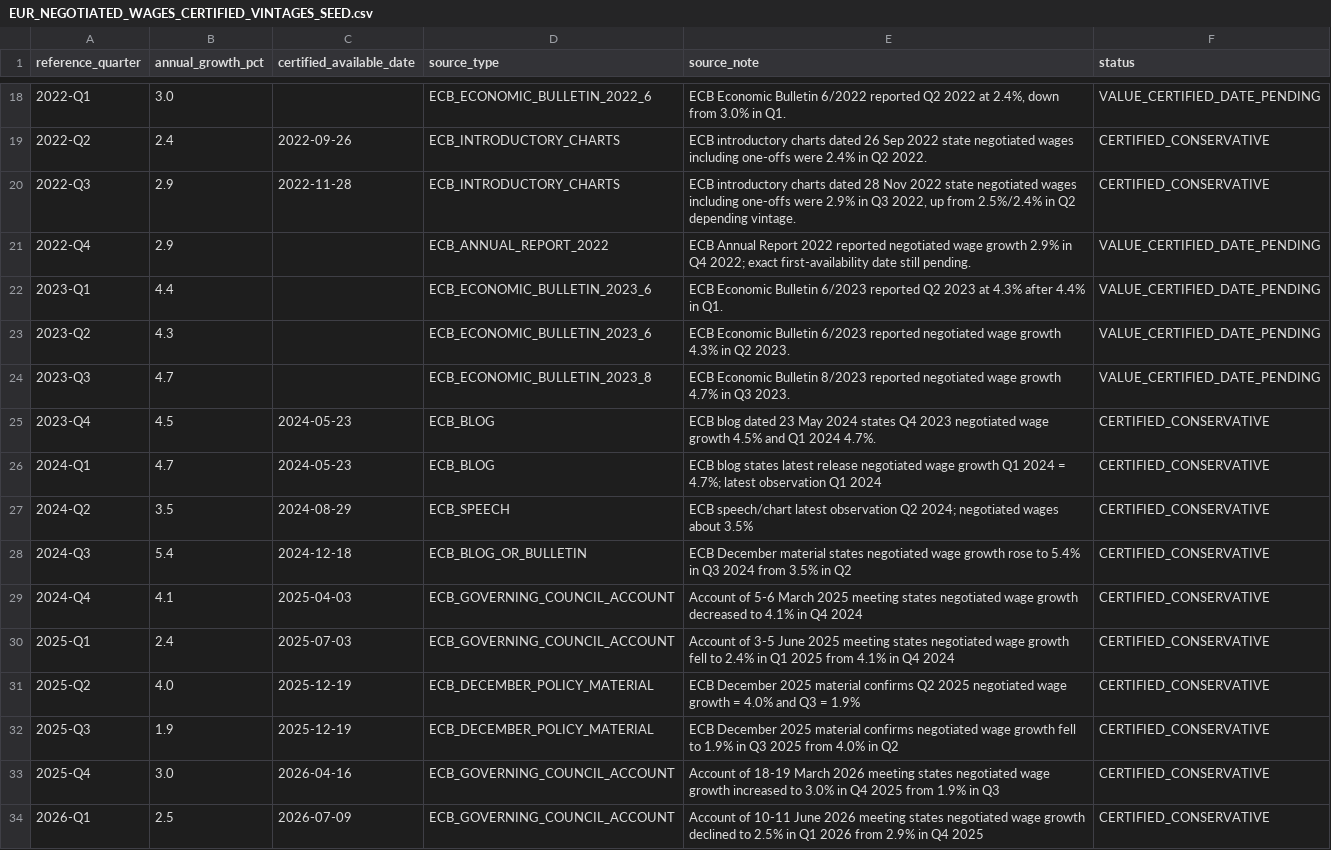
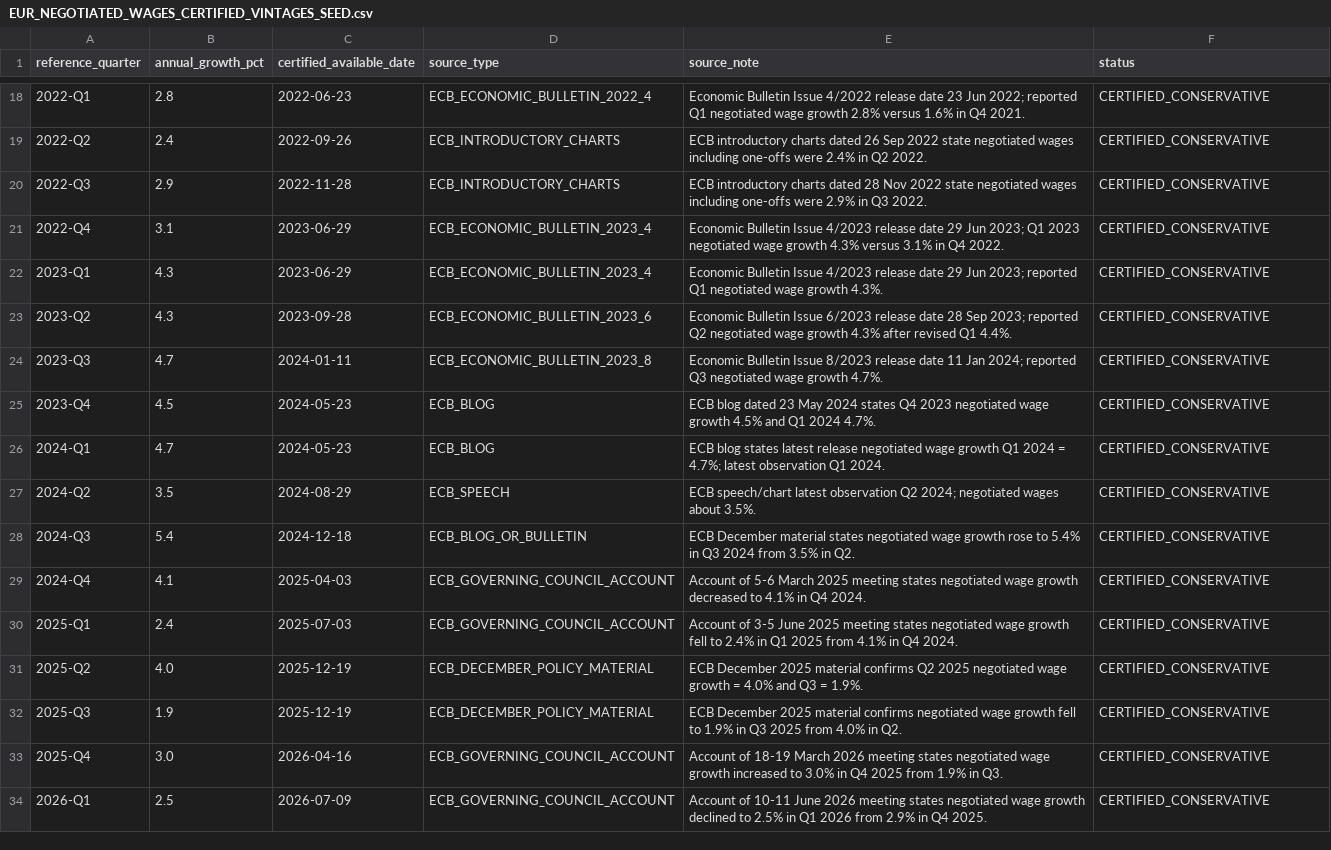
Before and after one commit to robybizkit77-blip/global-macro-fx-quant, a CSV file: history/pit_v1/EUR_NEGOTIATED_WAGES_CERTIFIED_VINTAGES_SEED.csv, drawn as a sheet; only a part is shown, gaps mark what is left out; the diff covers the shown part only.

Commit message:
Certify ECB wage vintage availability dates 2018-2023

```diff
--- a/history/pit_v1/EUR_NEGOTIATED_WAGES_CERTIFIED_VINTAGES_SEED.csv
+++ b/history/pit_v1/EUR_NEGOTIATED_WAGES_CERTIFIED_VINTAGES_SEED.csv
@@ -18,17 +18,17 @@ reference_quarter,annual_growth_pct,certified_available_date,source_type,source_
-2022-Q1,3.0,,ECB_ECONOMIC_BULLETIN_2022_6,"ECB Economic Bulletin 6/2022 reported Q2 2022 at 2.4%, down from 3.0% in Q1.",VALUE_CERTIFIED_DATE_PENDING
+2022-Q1,2.8,2022-06-23,ECB_ECONOMIC_BULLETIN_2022_4,"Economic Bulletin Issue 4/2022 release date 23 Jun 2022; reported Q1 negotiated wage growth 2.8% versus 1.6% in Q4 2021.",CERTIFIED_CONSERVATIVE
 2022-Q2,2.4,2022-09-26,ECB_INTRODUCTORY_CHARTS,"ECB introductory charts dated 26 Sep 2022 state negotiated wages including one-offs were 2.4% in Q2 2022.",CERTIFIED_CONSERVATIVE
-2022-Q3,2.9,2022-11-28,ECB_INTRODUCTORY_CHARTS,"ECB introductory charts dated 28 Nov 2022 state negotiated wages including one-offs were 2.9% in Q3 2022, up from 2.5%/2.4% in Q2 depending vintage.",CERTIFIED_CONSERVATIVE
-2022-Q4,2.9,,ECB_ANNUAL_REPORT_2022,"ECB Annual Report 2022 reported negotiated wage growth 2.9% in Q4 2022; exact first-availability date still pending.",VALUE_CERTIFIED_DATE_PENDING
-2023-Q1,4.4,,ECB_ECONOMIC_BULLETIN_2023_6,"ECB Economic Bulletin 6/2023 reported Q2 2023 at 4.3% after 4.4% in Q1.",VALUE_CERTIFIED_DATE_PENDING
-2023-Q2,4.3,,ECB_ECONOMIC_BULLETIN_2023_6,"ECB Economic Bulletin 6/2023 reported negotiated wage growth 4.3% in Q2 2023.",VALUE_CERTIFIED_DATE_PENDING
-2023-Q3,4.7,,ECB_ECONOMIC_BULLETIN_2023_8,"ECB Economic Bulletin 8/2023 reported negotiated wage growth 4.7% in Q3 2023.",VALUE_CERTIFIED_DATE_PENDING
+2022-Q3,2.9,2022-11-28,ECB_INTRODUCTORY_CHARTS,"ECB introductory charts dated 28 Nov 2022 state negotiated wages including one-offs were 2.9% in Q3 2022.",CERTIFIED_CONSERVATIVE
+2022-Q4,3.1,2023-06-29,ECB_ECONOMIC_BULLETIN_2023_4,"Economic Bulletin Issue 4/2023 release date 29 Jun 2023; Q1 2023 negotiated wage growth 4.3% versus 3.1% in Q4 2022.",CERTIFIED_CONSERVATIVE
+2023-Q1,4.3,2023-06-29,ECB_ECONOMIC_BULLETIN_2023_4,"Economic Bulletin Issue 4/2023 release date 29 Jun 2023; reported Q1 negotiated wage growth 4.3%.",CERTIFIED_CONSERVATIVE
+2023-Q2,4.3,2023-09-28,ECB_ECONOMIC_BULLETIN_2023_6,"Economic Bulletin Issue 6/2023 release date 28 Sep 2023; reported Q2 negotiated wage growth 4.3% after revised Q1 4.4%.",CERTIFIED_CONSERVATIVE
+2023-Q3,4.7,2024-01-11,ECB_ECONOMIC_BULLETIN_2023_8,"Economic Bulletin Issue 8/2023 release date 11 Jan 2024; reported Q3 negotiated wage growth 4.7%.",CERTIFIED_CONSERVATIVE
 2023-Q4,4.5,2024-05-23,ECB_BLOG,"ECB blog dated 23 May 2024 states Q4 2023 negotiated wage growth 4.5% and Q1 2024 4.7%.",CERTIFIED_CONSERVATIVE
-2024-Q1,4.7,2024-05-23,ECB_BLOG,"ECB blog states latest release negotiated wage growth Q1 2024 = 4.7%; latest observation Q1 2024",CERTIFIED_CONSERVATIVE
-2024-Q2,3.5,2024-08-29,ECB_SPEECH,"ECB speech/chart latest observation Q2 2024; negotiated wages about 3.5%",CERTIFIED_CONSERVATIVE
-2024-Q3,5.4,2024-12-18,ECB_BLOG_OR_BULLETIN,"ECB December material states negotiated wage growth rose to 5.4% in Q3 2024 from 3.5% in Q2",CERTIFIED_CONSERVATIVE
-2024-Q4,4.1,2025-04-03,ECB_GOVERNING_COUNCIL_ACCOUNT,"Account of 5-6 March 2025 meeting states negotiated wage growth decreased to 4.1% in Q4 2024",CERTIFIED_CONSERVATIVE
-2025-Q1,2.4,2025-07-03,ECB_GOVERNING_COUNCIL_ACCOUNT,"Account of 3-5 June 2025 meeting states negotiated wage growth fell to 2.4% in Q1 2025 from 4.1% in Q4 2024",CERTIFIED_CONSERVATIVE
-2025-Q2,4.0,2025-12-19,ECB_DECEMBER_POLICY_MATERIAL,"ECB December 2025 material confirms Q2 2025 negotiated wage growth = 4.0% and Q3 = 1.9%",CERTIFIED_CONSERVATIVE
-2025-Q3,1.9,2025-12-19,ECB_DECEMBER_POLICY_MATERIAL,"ECB December 2025 material confirms negotiated wage growth fell to 1.9% in Q3 2025 from 4.0% in Q2",CERTIFIED_CONSERVATIVE
-2025-Q4,3.0,2026-04-16,ECB_GOVERNING_COUNCIL_ACCOUNT,"Account of 18-19 March 2026 meeting states negotiated wage growth increased to 3.0% in Q4 2025 from 1.9% in Q3",CERTIFIED_CONSERVATIVE
-2026-Q1,2.5,2026-07-09,ECB_GOVERNING_COUNCIL_ACCOUNT,"Account of 10-11 June 2026 meeting states negotiated wage growth declined to 2.5% in Q1 2026 from 2.9% in Q4 2025",CERTIFIED_CONSERVATIVE
+2024-Q1,4.7,2024-05-23,ECB_BLOG,"ECB blog states latest release negotiated wage growth Q1 2024 = 4.7%; latest observation Q1 2024.",CERTIFIED_CONSERVATIVE
+2024-Q2,3.5,2024-08-29,ECB_SPEECH,"ECB speech/chart latest observation Q2 2024; negotiated wages about 3.5%.",CERTIFIED_CONSERVATIVE
+2024-Q3,5.4,2024-12-18,ECB_BLOG_OR_BULLETIN,"ECB December material states negotiated wage growth rose to 5.4% in Q3 2024 from 3.5% in Q2.",CERTIFIED_CONSERVATIVE
+2024-Q4,4.1,2025-04-03,ECB_GOVERNING_COUNCIL_ACCOUNT,"Account of 5-6 March 2025 meeting states negotiated wage growth decreased to 4.1% in Q4 2024.",CERTIFIED_CONSERVATIVE
+2025-Q1,2.4,2025-07-03,ECB_GOVERNING_COUNCIL_ACCOUNT,"Account of 3-5 June 2025 meeting states negotiated wage growth fell to 2.4% in Q1 2025 from 4.1% in Q4 2024.",CERTIFIED_CONSERVATIVE
+2025-Q2,4.0,2025-12-19,ECB_DECEMBER_POLICY_MATERIAL,"ECB December 2025 material confirms Q2 2025 negotiated wage growth = 4.0% and Q3 = 1.9%.",CERTIFIED_CONSERVATIVE
+2025-Q3,1.9,2025-12-19,ECB_DECEMBER_POLICY_MATERIAL,"ECB December 2025 material confirms negotiated wage growth fell to 1.9% in Q3 2025 from 4.0% in Q2.",CERTIFIED_CONSERVATIVE
+2025-Q4,3.0,2026-04-16,ECB_GOVERNING_COUNCIL_ACCOUNT,"Account of 18-19 March 2026 meeting states negotiated wage growth increased to 3.0% in Q4 2025 from 1.9% in Q3.",CERTIFIED_CONSERVATIVE
+2026-Q1,2.5,2026-07-09,ECB_GOVERNING_COUNCIL_ACCOUNT,"Account of 10-11 June 2026 meeting states negotiated wage growth declined to 2.5% in Q1 2026 from 2.9% in Q4 2025.",CERTIFIED_CONSERVATIVE
```
Also changed, not shown: 46 edited cells elsewhere in this file.
